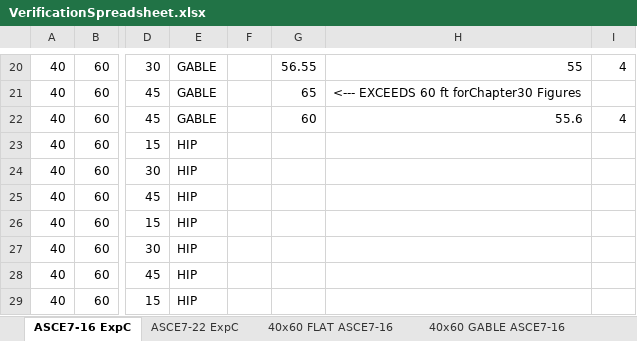
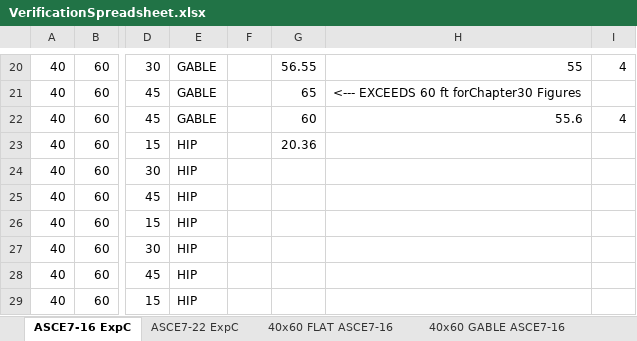
Before and after one commit to iggalot/ShearWallCalculator, an Excel workbook: WindLoadCalculations/VerificationSpreadsheet.xlsx, sheet ASCE7-16 ExpC, drawn as a sheet; only a part is shown, gaps mark what is left out; values as stored, in another font and other column widths than the file's, no borders; the diff names each change by its address in the sheet, - before the commit and + after, or states it on an @@ line.

```diff
--- a/WindLoadCalculations/VerificationSpreadsheet.xlsx (sheet ASCE7-16 ExpC)
+++ b/WindLoadCalculations/VerificationSpreadsheet.xlsx (sheet ASCE7-16 ExpC)
-G23: (empty)
+G23: 20.36
```
Also changed, not shown: sheet 40x60 GABLE ASCE7-16, other sheet tabs, 1 other file.
